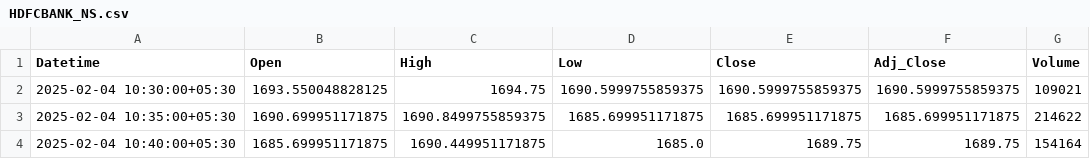
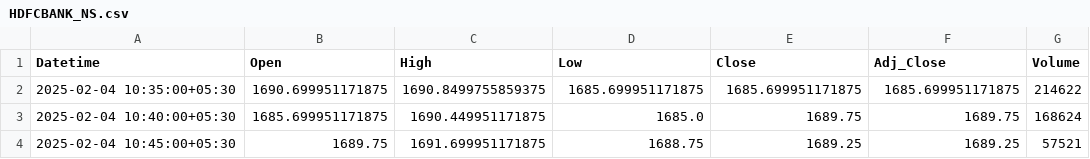
Before and after one commit to chiragpalan/stock_predictions_rnn_v2, a CSV file: temp_csv/HDFCBANK_NS.csv, drawn as a sheet.

```diff
--- a/temp_csv/HDFCBANK_NS.csv
+++ b/temp_csv/HDFCBANK_NS.csv
@@ -1,4 +1,4 @@
 Datetime,Open,High,Low,Close,Adj_Close,Volume
-2025-02-04 10:30:00+05:30,1693.550048828125,1694.75,1690.5999755859375,1690.5999755859375,1690.5999755859375,109021
 2025-02-04 10:35:00+05:30,1690.699951171875,1690.8499755859375,1685.699951171875,1685.699951171875,1685.699951171875,214622
-2025-02-04 10:40:00+05:30,1685.699951171875,1690.449951171875,1685.0,1689.75,1689.75,154164
+2025-02-04 10:40:00+05:30,1685.699951171875,1690.449951171875,1685.0,1689.75,1689.75,168624
+2025-02-04 10:45:00+05:30,1689.75,1691.699951171875,1688.75,1689.25,1689.25,57521
```
Also changed, not shown: temp_csv/ICICIBANK_NS.csv, temp_csv/INFY_NS.csv, 3 other files.
